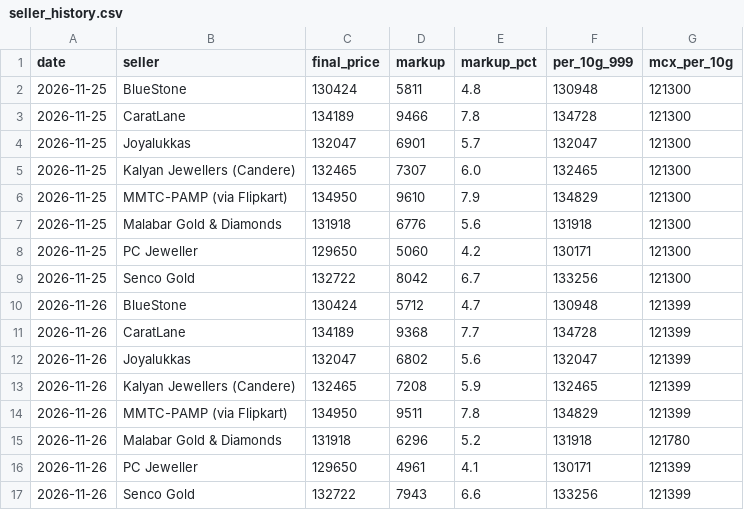
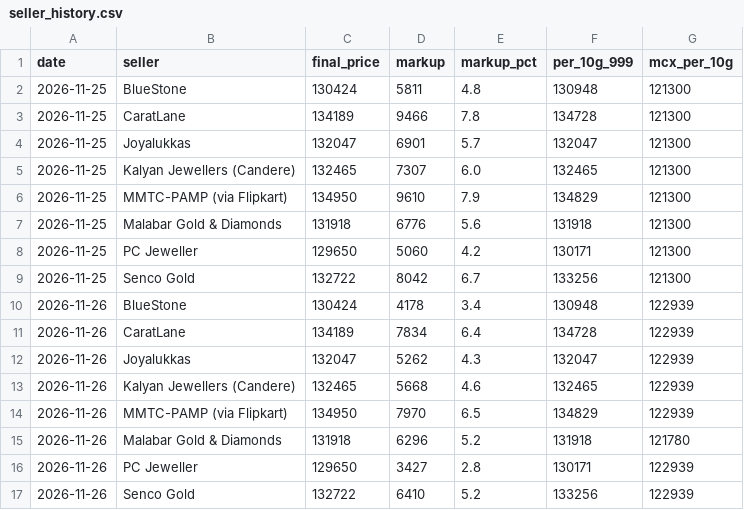
Before and after one commit to ishurunda12-wq/gold-tracker, a CSV file: seller_history.csv, drawn as a sheet.

```diff
--- a/seller_history.csv
+++ b/seller_history.csv
@@ -9,9 +9,9 @@ date,seller,final_price,markup,markup_pct,per_10g_999,mcx_per_10g
 2026-11-25,Senco Gold,132722,8042,6.7,133256,121300
-2026-11-26,BlueStone,130424,5712,4.7,130948,121399
-2026-11-26,CaratLane,134189,9368,7.7,134728,121399
-2026-11-26,Joyalukkas,132047,6802,5.6,132047,121399
-2026-11-26,Kalyan Jewellers (Candere),132465,7208,5.9,132465,121399
-2026-11-26,MMTC-PAMP (via Flipkart),134950,9511,7.8,134829,121399
+2026-11-26,BlueStone,130424,4178,3.4,130948,122939
+2026-11-26,CaratLane,134189,7834,6.4,134728,122939
+2026-11-26,Joyalukkas,132047,5262,4.3,132047,122939
+2026-11-26,Kalyan Jewellers (Candere),132465,5668,4.6,132465,122939
+2026-11-26,MMTC-PAMP (via Flipkart),134950,7970,6.5,134829,122939
 2026-11-26,Malabar Gold & Diamonds,131918,6296,5.2,131918,121780
-2026-11-26,PC Jeweller,129650,4961,4.1,130171,121399
-2026-11-26,Senco Gold,132722,7943,6.6,133256,121399
+2026-11-26,PC Jeweller,129650,3427,2.8,130171,122939
+2026-11-26,Senco Gold,132722,6410,5.2,133256,122939
```
Also changed, not shown: 1 other file.
